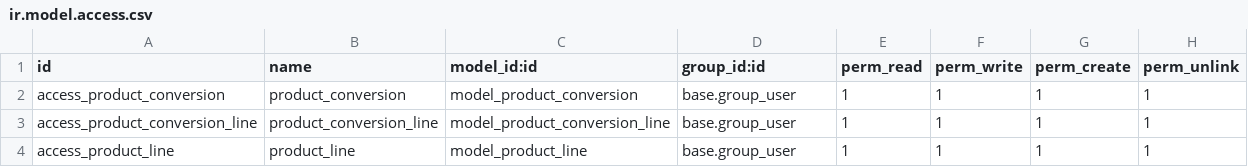
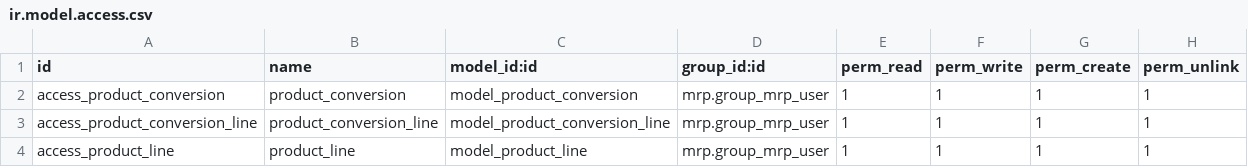
Before and after one commit to halltech-ci/sbio, a CSV file: hta_product_conversion/security/ir.model.access.csv, drawn as a sheet.

Commit message:
Adding product_conversion in mrp operation

```diff
--- a/hta_product_conversion/security/ir.model.access.csv
+++ b/hta_product_conversion/security/ir.model.access.csv
@@ -1,4 +1,4 @@
 id,name,model_id:id,group_id:id,perm_read,perm_write,perm_create,perm_unlink
-access_product_conversion,product_conversion,model_product_conversion,base.group_user,1,1,1,1
-access_product_conversion_line,product_conversion_line,model_product_conversion_line,base.group_user,1,1,1,1
-access_product_line,product_line,model_product_line,base.group_user,1,1,1,1
+access_product_conversion,product_conversion,model_product_conversion,mrp.group_mrp_user,1,1,1,1
+access_product_conversion_line,product_conversion_line,model_product_conversion_line,mrp.group_mrp_user,1,1,1,1
+access_product_line,product_line,model_product_line,mrp.group_mrp_user,1,1,1,1
```
Also changed, not shown: 3 other files.
